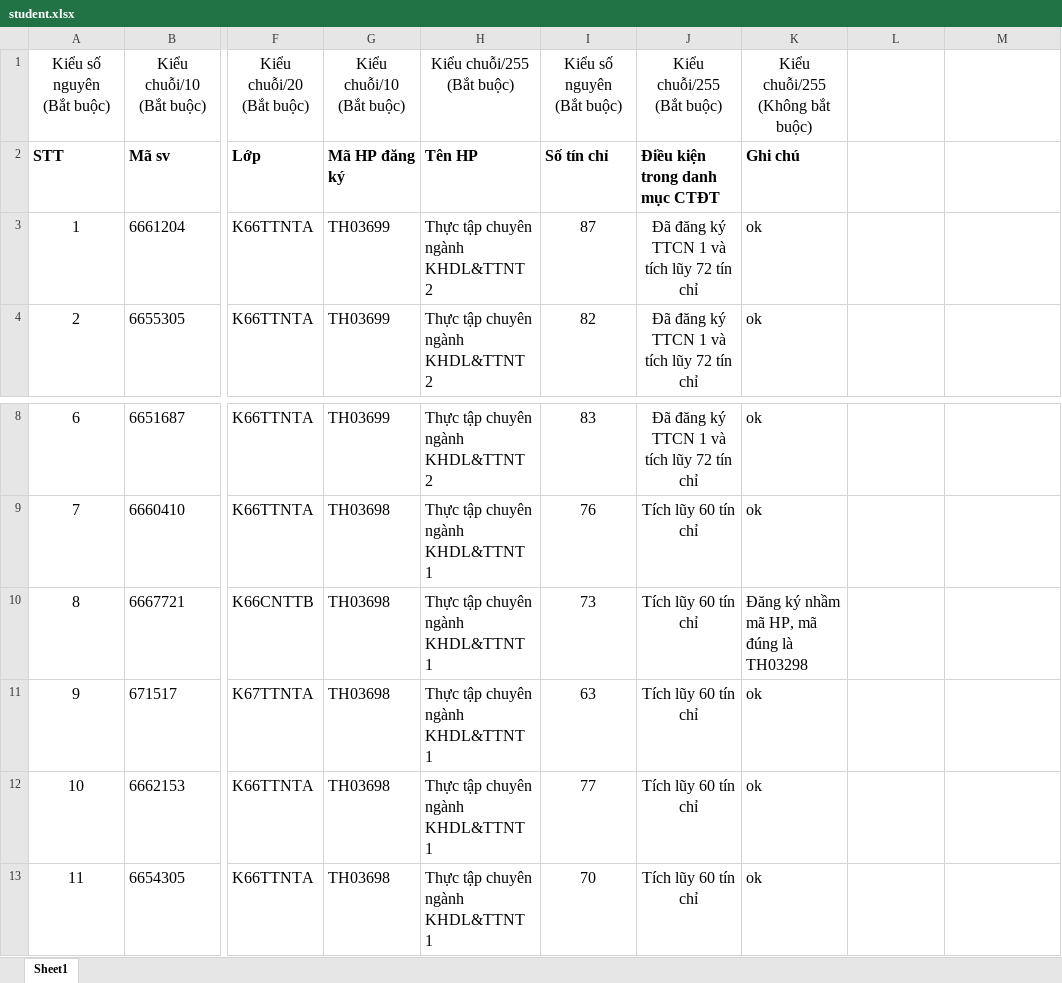
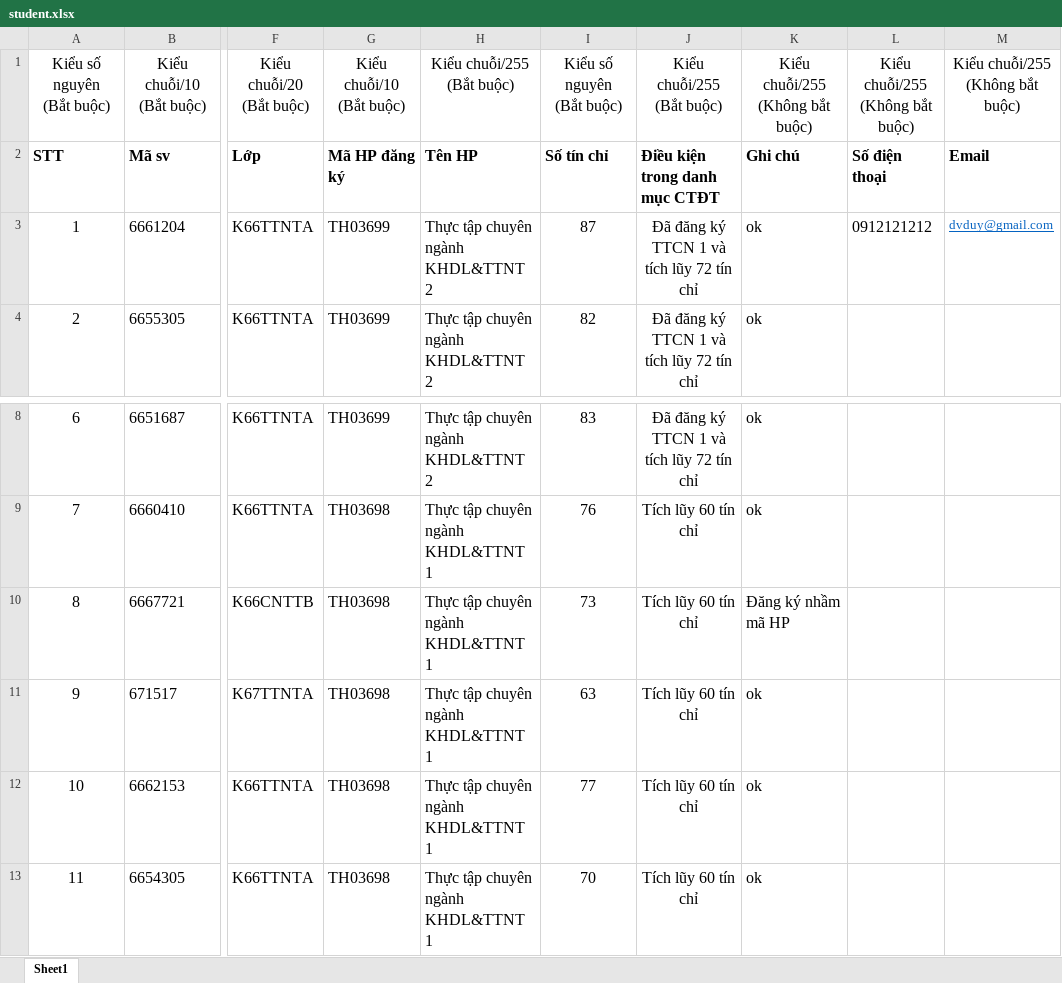
Before and after one commit to LeHongMinh-ST/st.register-internship-group, an Excel workbook: public/templates/student.xlsx, sheet Sheet1, drawn as a sheet; only a part is shown, gaps mark what is left out; values as stored, in another font and other column widths than the file's, no borders; ↵ is a line break in a cell; the diff names each change by its address in the sheet, - before the commit and + after, or states it on an @@ line.

```diff
--- a/public/templates/student.xlsx (sheet Sheet1)
+++ b/public/templates/student.xlsx (sheet Sheet1)
-L1: (empty)
+L1: Kiểu chuỗi/255 ↵ (Không bắt buộc)
-M1: (empty)
+M1: Kiểu chuỗi/255 ↵ (Không bắt buộc)
-L2: (empty)
+L2: Số điện thoại
-M2: (empty)
+M2: Email
-L3: (empty)
+L3: 0912121212
-M3: (empty)
+M3: dvduy@gmail.com
-K10: Đăng ký nhầm mã HP, mã đúng là TH03298
+K10: Đăng ký nhầm mã HP
```
Also changed, not shown: 1 other file.
